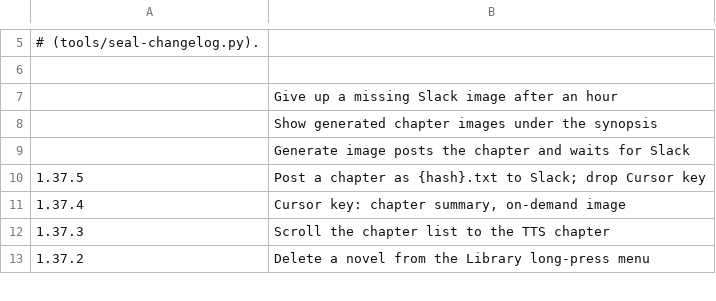
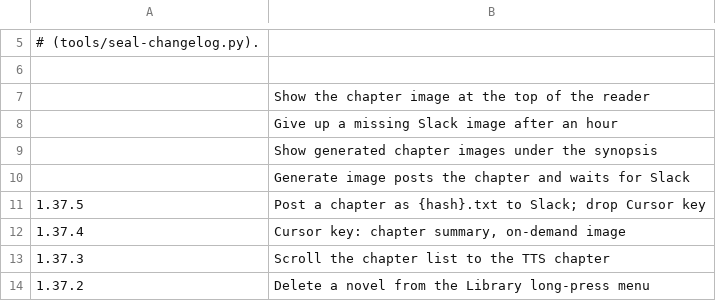
Before and after one commit to vtlinh/novels, a TSV file: android/changelog/notes.tsv, drawn as a sheet; only a part is shown, gaps mark what is left out.

```diff
--- a/android/changelog/notes.tsv
+++ b/android/changelog/notes.tsv
@@ -6,2 +6,3 @@
 
+	Show the chapter image at the top of the reader
 	Give up a missing Slack image after an hour
```
Also changed, not shown: 2 other files.
